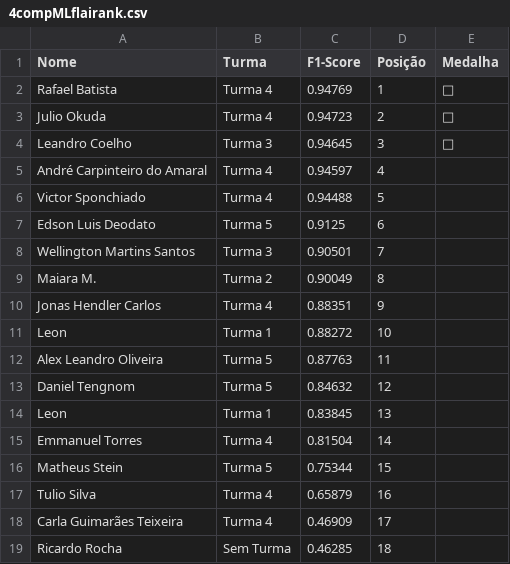
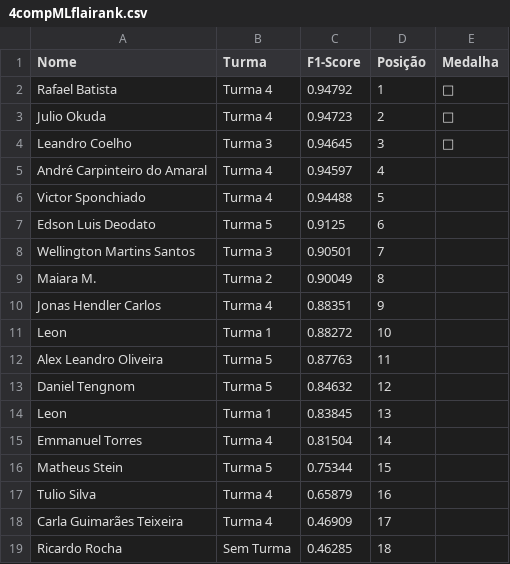
Before and after one commit to gitflai/ranking, a CSV file: 4compMLflairank.csv, drawn as a sheet.

```diff
--- a/4compMLflairank.csv
+++ b/4compMLflairank.csv
@@ -1,3 +1,3 @@
 Nome,Turma,F1-Score,Posição,Medalha
-Rafael Batista,Turma 4,0.94769,1,🥇
+Rafael Batista,Turma 4,0.94792,1,🥇
 Julio Okuda,Turma 4,0.94723,2,🥈
```
Also changed, not shown: 4compMLflai.csv.
